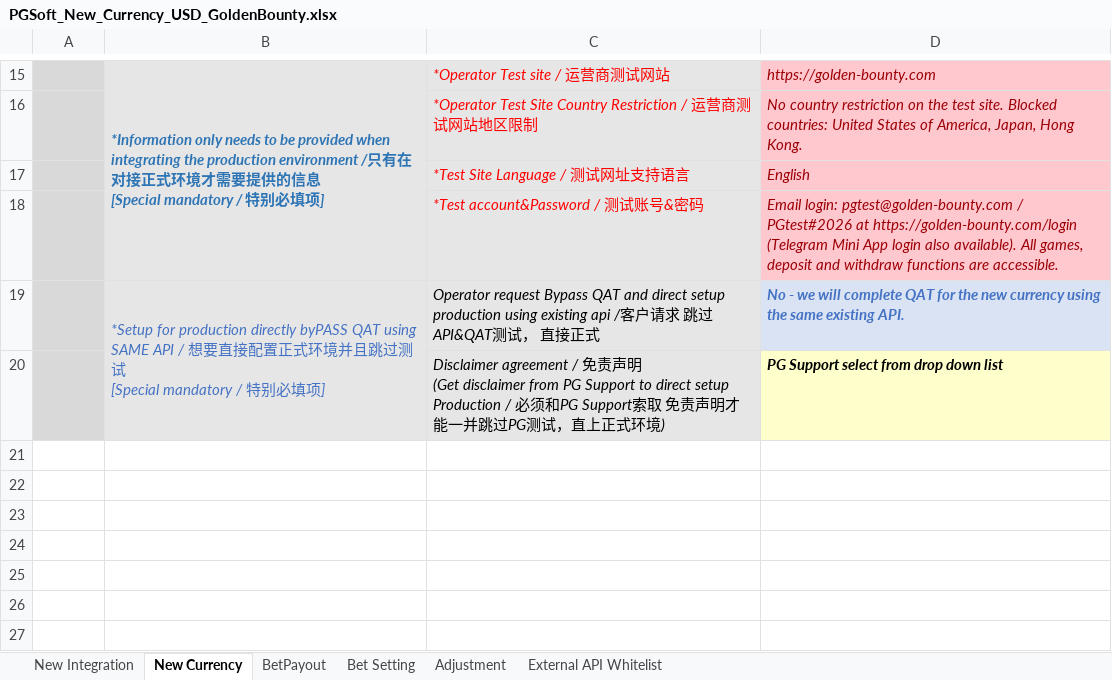
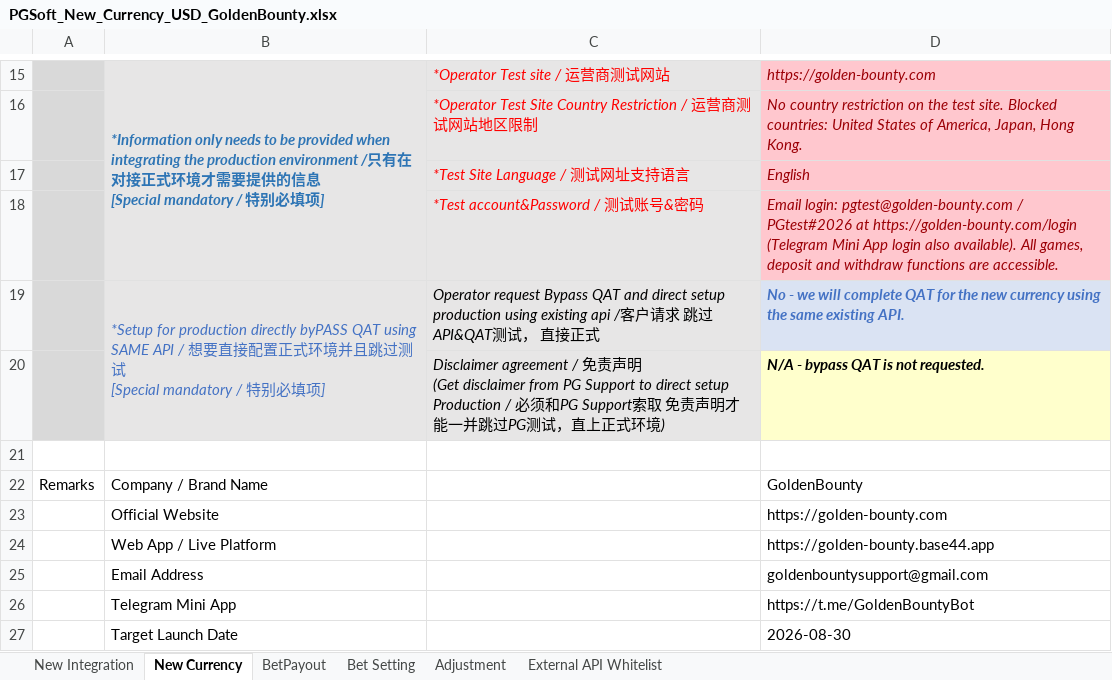
Before and after one commit to GoldenBountybot/golden-bounty-assets, an Excel workbook: forms/PGSoft_New_Currency_USD_GoldenBounty.xlsx, sheet New Currency, drawn as a sheet; only a part is shown, gaps mark what is left out; values as stored, in another font and other column widths than the file's, no borders; the diff covers the shown part only; the diff names each change by its address in the sheet, - before the commit and + after, or states it on an @@ line.

Commit message:
add company + endpoint details

```diff
--- a/forms/PGSoft_New_Currency_USD_GoldenBounty.xlsx (sheet New Currency)
+++ b/forms/PGSoft_New_Currency_USD_GoldenBounty.xlsx (sheet New Currency)
-D20: PG Support select from drop down list
+D20: N/A - bypass QAT is not requested.
+row 21: (empty)
+row 22: Remarks | Company / Brand Name |  | GoldenBounty
+row 23:  | Official Website |  | https://golden-bounty.com
+row 24:  | Web App / Live Platform |  | https://golden-bounty.base44.app
+row 25:  | Email Address |  | goldenbountysupport@gmail.com
+row 26:  | Telegram Mini App |  | https://t.me/GoldenBountyBot
+row 27:  | Target Launch Date |  | 2026-08-30
```
Also changed, not shown: 7 added rows and 2 edited cells elsewhere in this sheet.
